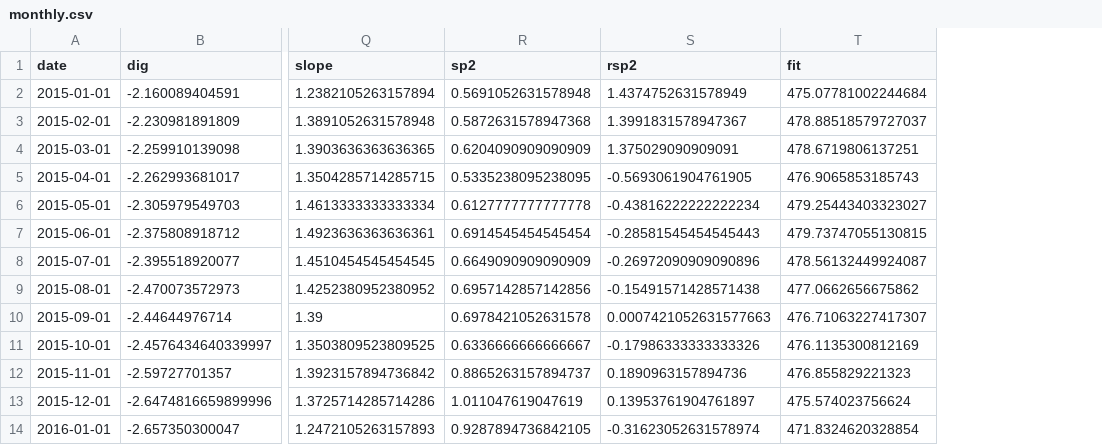
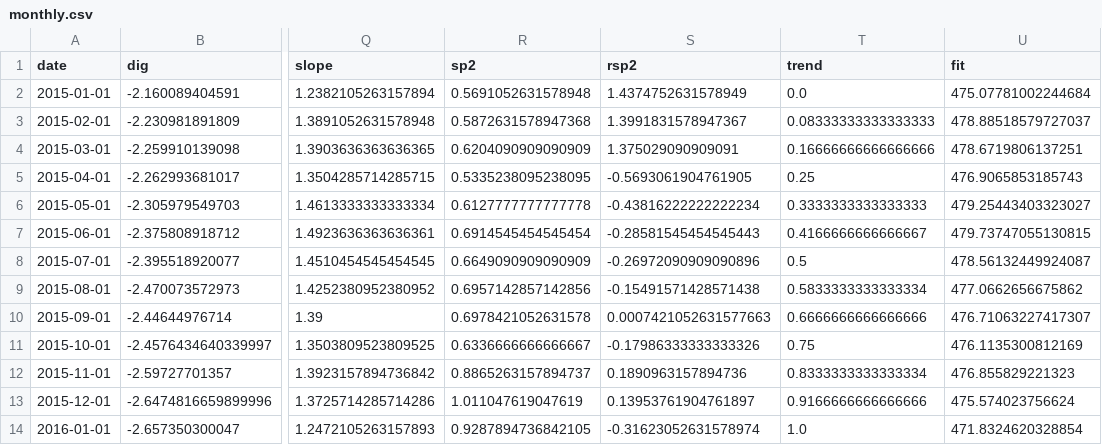
Before and after one commit to p72/note-draft, a CSV file: 円安と財政リスク/code/monthly.csv, drawn as a sheet; only a part is shown, gaps mark what is left out; the diff names each change by its address in the sheet, - before the commit and + after, or states it on an @@ line.

```diff
--- a/円安と財政リスク/code/monthly.csv
+++ b/円安と財政リスク/code/monthly.csv
+column T (trend), rows 2-14: 0.0 | 0.08333333333333333 | 0.16666666666666666 | 0.25 | 0.3333333333333333 | 0.4166666666666667 | 0.5 | 0.5833333333333334 | 0.6666666666666666 | 0.75 | 0.8333333333333334 | 0.9166666666666666 | 1.0
```
Also changed, not shown: 円安と財政リスク/code/decomposition.csv, 円安と財政リスク/code/events.csv, 7 other files.
